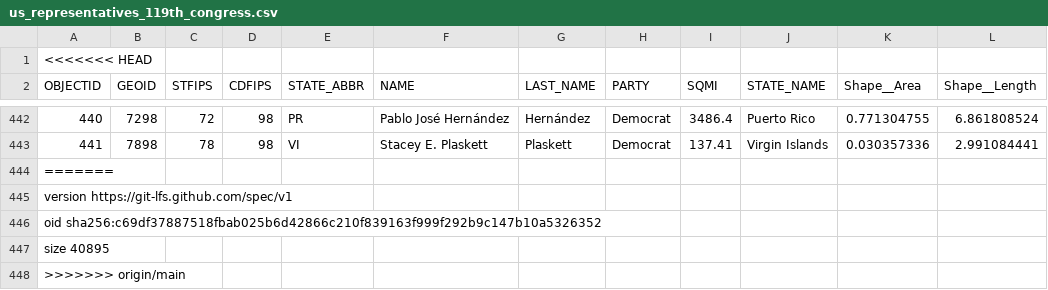
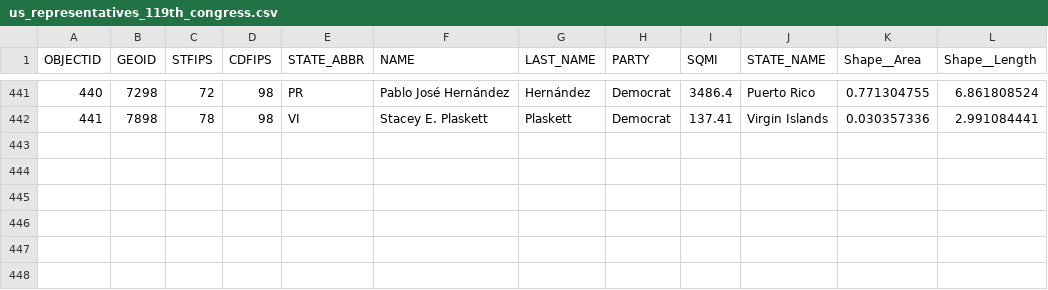
Before and after one commit to WeitzGroup/SciMap-Methods, a CSV file: data/us_representatives_119th_congress.csv, drawn as a sheet; only a part is shown, gaps mark what is left out.

Commit message:
Deleted extra lines

```diff
--- a/data/us_representatives_119th_congress.csv
+++ b/data/us_representatives_119th_congress.csv
@@ -1,2 +1 @@
-<<<<<<< HEAD
 OBJECTID,GEOID,STFIPS,CDFIPS,STATE_ABBR,NAME,LAST_NAME,PARTY,SQMI,STATE_NAME,Shape__Area,Shape__Length
@@ -443,6 +442 @@ OBJECTID,GEOID,STFIPS,CDFIPS,STATE_ABBR,NAME,LAST_NAME,PARTY,SQMI,STATE_NAME,Sha
 441,7898,78,98,VI,Stacey E. Plaskett,Plaskett,Democrat,137.41,Virgin Islands,0.030357336,2.991084441
-=======
-version https://git-lfs.github.com/spec/v1
-oid sha256:c69df37887518fbab025b6d42866c210f839163f999f292b9c147b10a5326352
-size 40895
->>>>>>> origin/main
```
